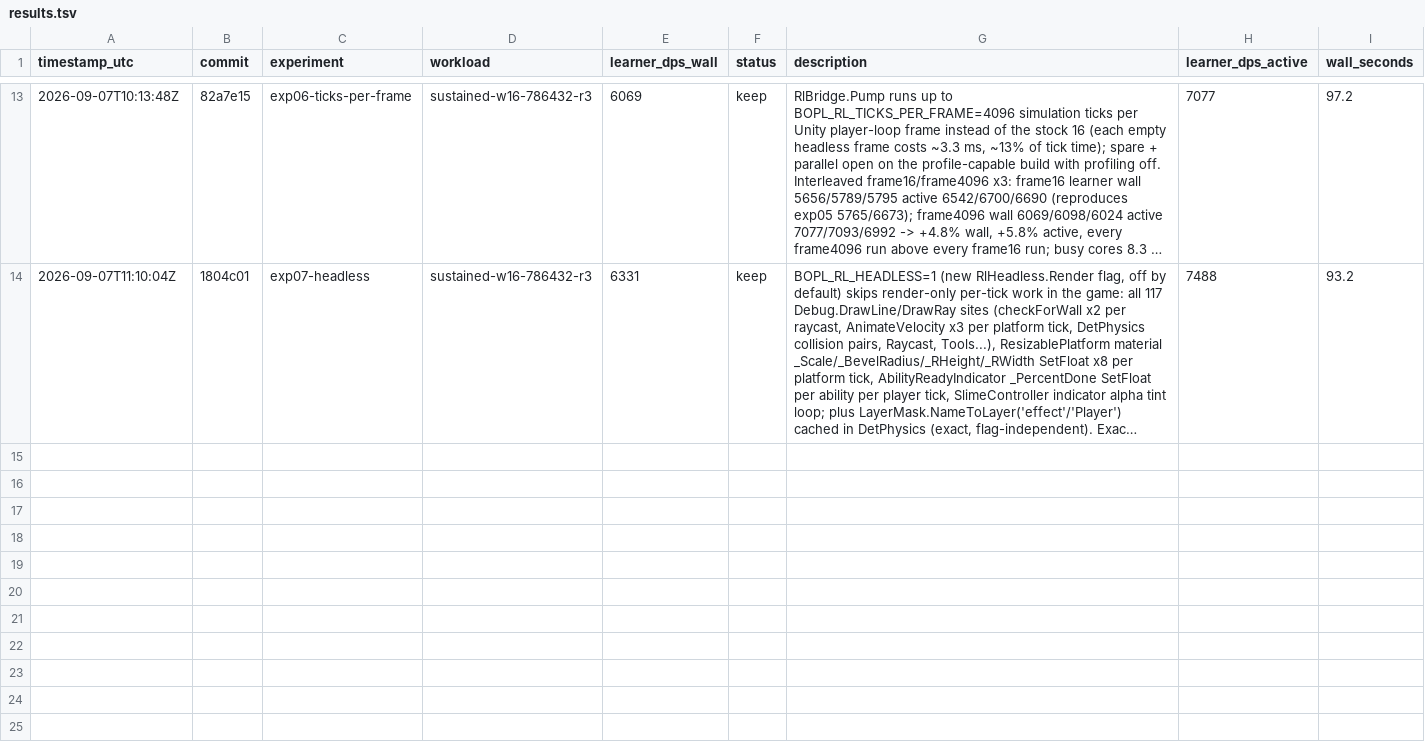
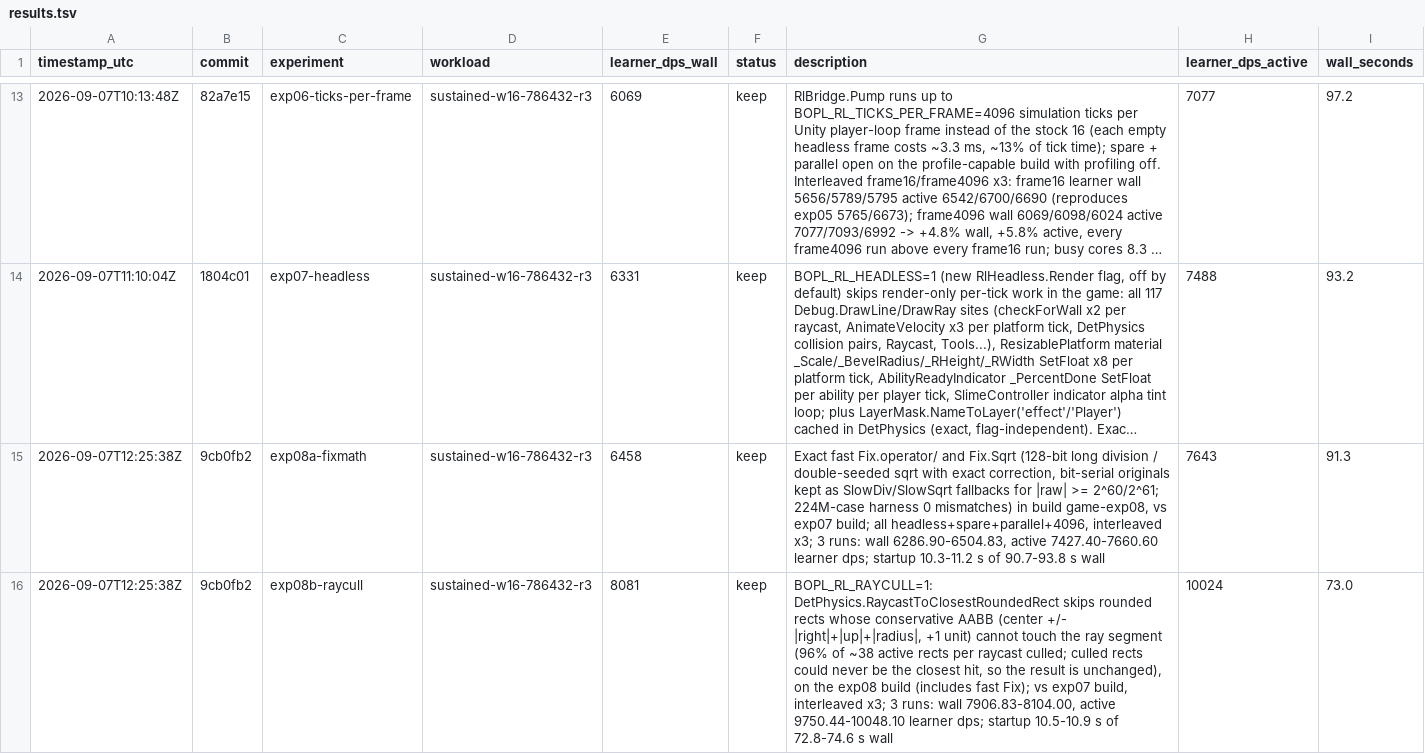
Before and after one commit to mteam88/bopl-rl, a TSV file: native/rl/autoresearch/results.tsv, drawn as a sheet; only a part is shown, gaps mark what is left out; long unchanged cells end in …; the diff names each change by its address in the sheet, - before the commit and + after, or states it on an @@ line.

Commit message:
exp08: record fast Fix (+6% active) and RAYCULL (+39% active, +31% wall) keep rows; notes

```diff
--- a/native/rl/autoresearch/results.tsv
+++ b/native/rl/autoresearch/results.tsv
+row 15: 2026-09-07T12:25:38Z | 9cb0fb2 | exp08a-fixmath | sustained-w16-786432-r3 | 6458 | keep | Exact fast Fix.operator/ and Fix.Sqrt (128-bit long division / double-seeded sqrt with exact correction, bit-serial originals kept as SlowDiv/SlowSqrt fallbacks for |raw| >= 2^60/2^61; 224M-case harness 0 mismatches) in build game-exp08, vs exp07 build; all headless+spare+parallel+4096, interleaved x3; 3 runs: wall 6286.90-6504.83, active 7427.40-7660.60 learner dps; startup 10.3-11.2 s of 90.7-93.8 s wall | 7643 | 91.3
+row 16: 2026-09-07T12:25:38Z | 9cb0fb2 | exp08b-raycull | sustained-w16-786432-r3 | 8081 | keep | BOPL_RL_RAYCULL=1: DetPhysics.RaycastToClosestRoundedRect skips rounded rects whose conservative AABB (center +/- |right|+|up|+|radius|, +1 unit) cannot touch the ray segment (96% of ~38 active rects per raycast culled; culled rects could never be the closest hit, so the result is unchanged), on the exp08 build (includes fast Fix); vs exp07 build, interleaved x3; 3 runs: wall 7906.83-8104.00, active 9750.44-10048.10 learner dps; startup 10.5-10.9 s of 72.8-74.6 s wall | 10024 | 73.0
```
Also changed, not shown: 1 other file.
